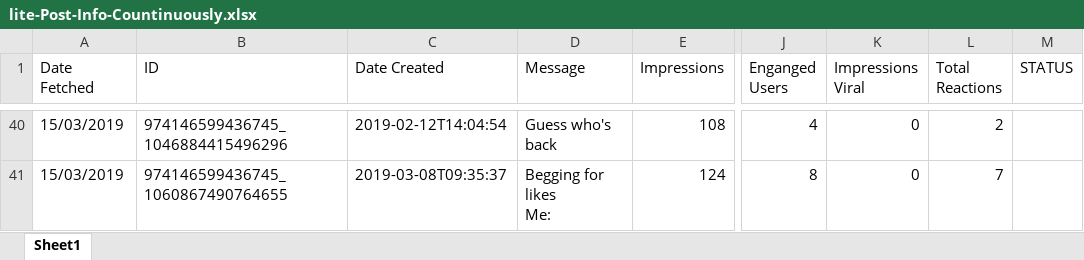
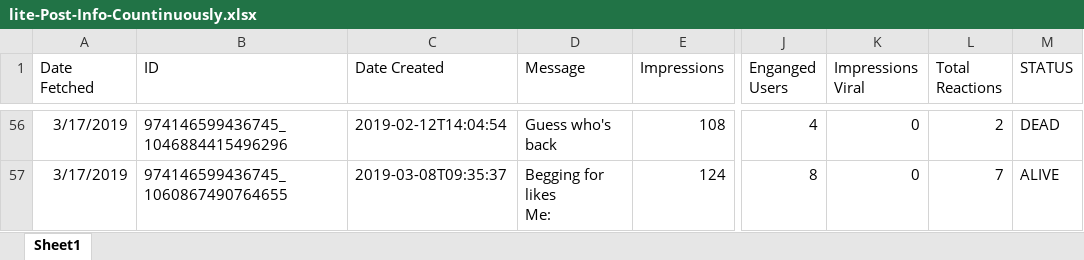
Before and after one commit to gioandreou/thesis-auth, an Excel workbook: excels/lite/lite-Post-Info-Countinuously.xlsx, sheet Sheet1, drawn as a sheet; only a part is shown, gaps mark what is left out; values as stored, in another font and other column widths than the file's, no borders; addresses are those after the commit; the diff covers the shown part only; the diff names each change by its address in the sheet, - before the commit and + after, or states it on an @@ line.

```diff
--- a/excels/lite/lite-Post-Info-Countinuously.xlsx (sheet Sheet1)
+++ b/excels/lite/lite-Post-Info-Countinuously.xlsx (sheet Sheet1)
-A56:A57 (Date Fetched): 15/03/2019
+A56:A57 (Date Fetched): 3/17/2019
-M56 (STATUS): (empty)
+M56 (STATUS): DEAD
-M57 (STATUS): (empty)
+M57 (STATUS): ALIVE
```
Also changed, not shown: 16 added rows and 81 edited cells elsewhere in this sheet.
